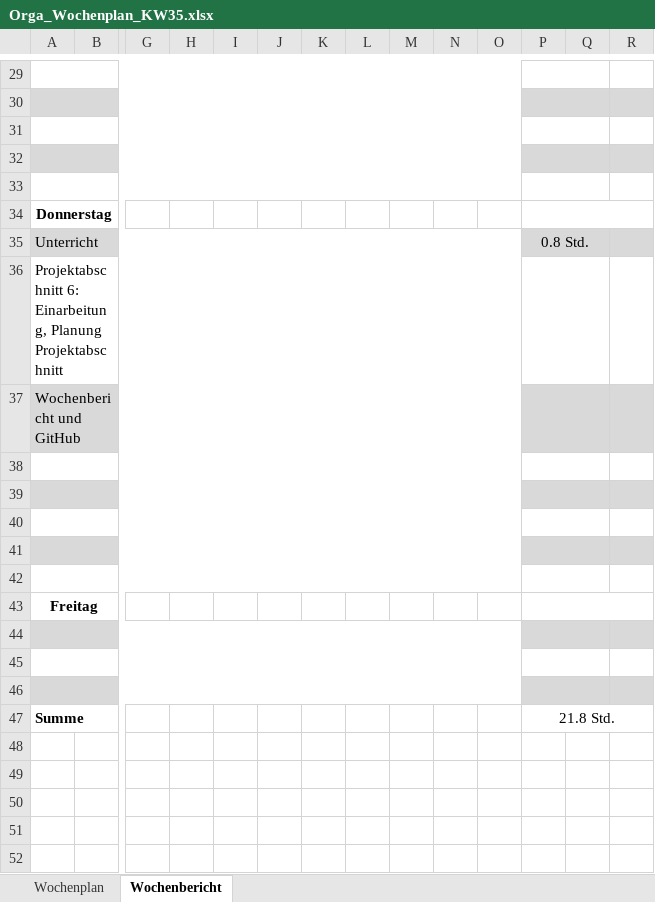
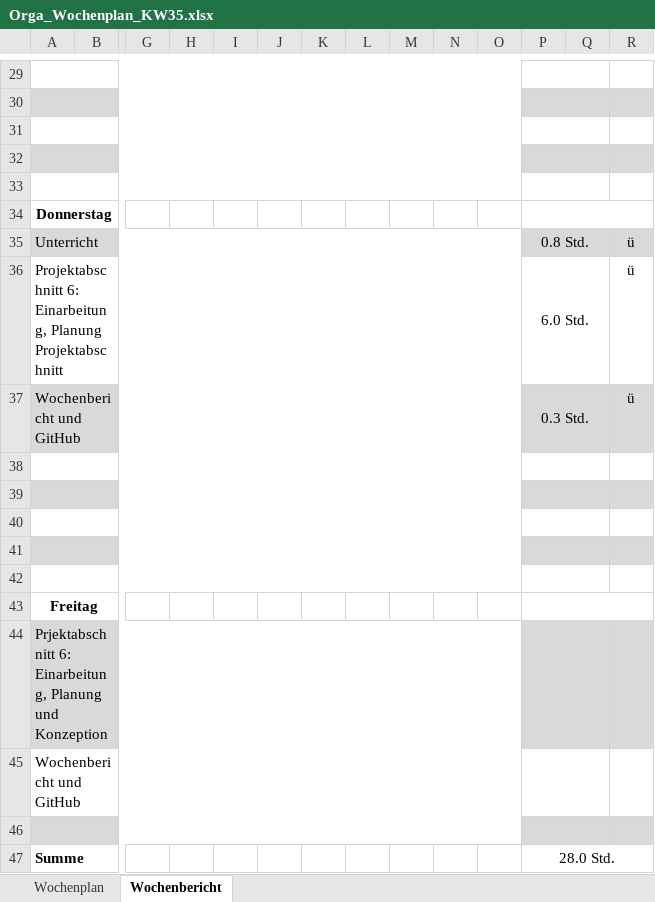
Before and after one commit to JellefAbbenseth/schoolProject, an Excel workbook: Documents/Wochenplan und -bericht/Orga_Wochenplan_KW35.xlsx, sheet Wochenbericht, drawn as a sheet; only a part is shown, gaps mark what is left out; values as stored, in another font and other column widths than the file's, no borders; removed rows and columns are numbered as before the commit, all else as after; rows hold the shown columns only; the diff names each change by its address in the sheet, - before the commit and + after, or states it on an @@ line.

Commit message:
Wochenbericht aktuell

```diff
--- a/Documents/Wochenplan und -bericht/Orga_Wochenplan_KW35.xlsx (sheet Wochenbericht)
+++ b/Documents/Wochenplan und -bericht/Orga_Wochenplan_KW35.xlsx (sheet Wochenbericht)
-R35:R37: (empty)
+R35:R37: ü
-P36: (empty)
+P36: 6.0 Std.
-P37: (empty)
+P37: 0.3 Std.
+row 44: Prjektabschnitt 6: Einarbeitung, Planung und Konzeption
+row 45: Wochenbericht und GitHub
-row 45: (empty)
-row 46: (empty)
-P47: 21.8 Std.
+P47: 28.0 Std.
```
